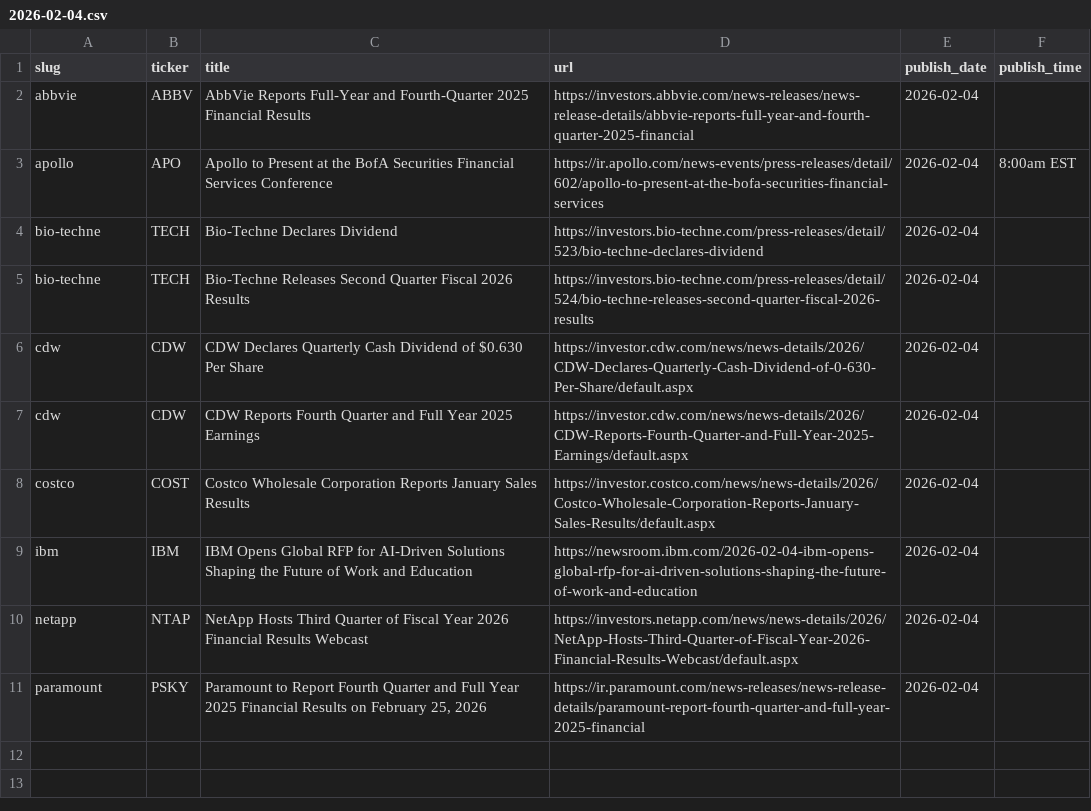
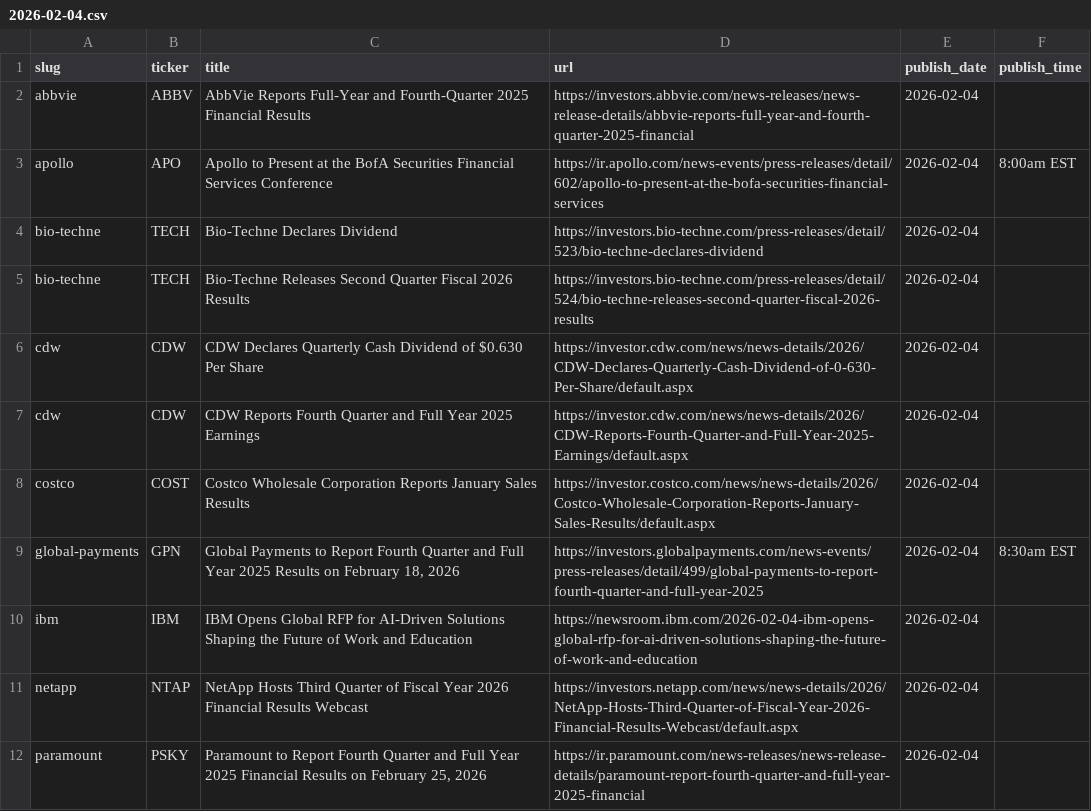
Before and after one commit to KamarajuKusumanchi/primary_wire, a CSV file: data/2026/2026-02-04.csv, drawn as a sheet; the diff names each change by its address in the sheet, - before the commit and + after, or states it on an @@ line.

```diff
--- a/data/2026/2026-02-04.csv
+++ b/data/2026/2026-02-04.csv
+row 9: global-payments | GPN | Global Payments to Report Fourth Quarter and Full Year 2025 Results on February 18, 2026 | https://investors.globalpayments.com/news-events/press-releases/detail/499/global-payments-to-report-fourth-quarter-and-full-year-2025 | 2026-02-04 | 8:30am EST
```
Also changed, not shown: data/2026/2026-01-12.csv, data/2026/2026-02-18.csv, 15 other files.
